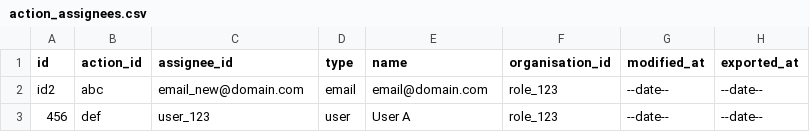
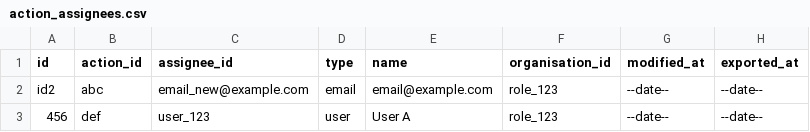
Before and after one commit to SafetyCulture/safetyculture-exporter, a CSV file: pkg/api/mocks/set_2/outputs/action_assignees.csv, drawn as a sheet.

```diff
--- a/pkg/api/mocks/set_2/outputs/action_assignees.csv
+++ b/pkg/api/mocks/set_2/outputs/action_assignees.csv
@@ -1,3 +1,3 @@
 id,action_id,assignee_id,type,name,organisation_id,modified_at,exported_at
-id2,abc,email_new@domain.com,email,email@domain.com,role_123,--date--,--date--
+id2,abc,email_new@example.com,email,email@example.com,role_123,--date--,--date--
 456,def,user_123,user,User A,role_123,--date--,--date--
```
Also changed, not shown: pkg/api/mocks/set_1/outputs/action_assignees.csv.
